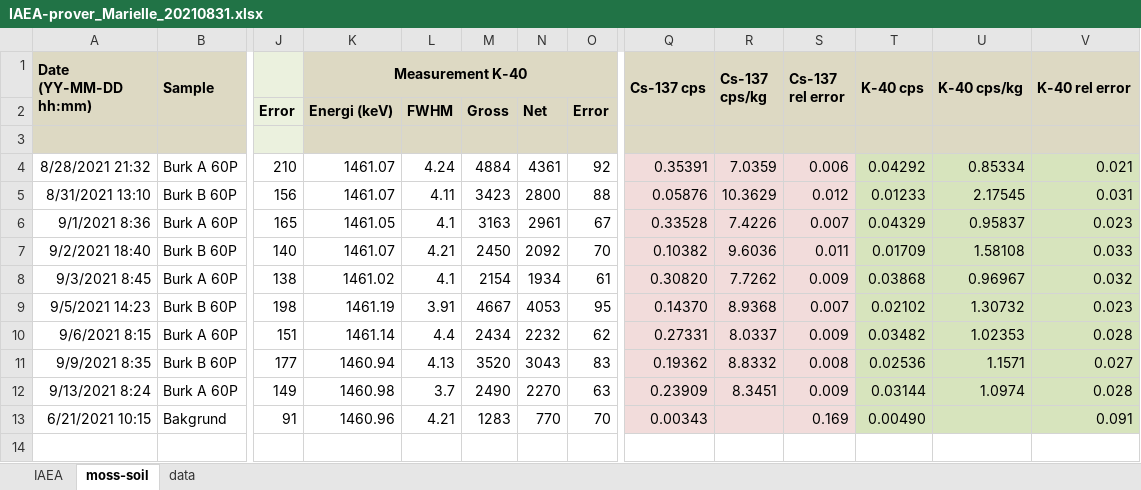
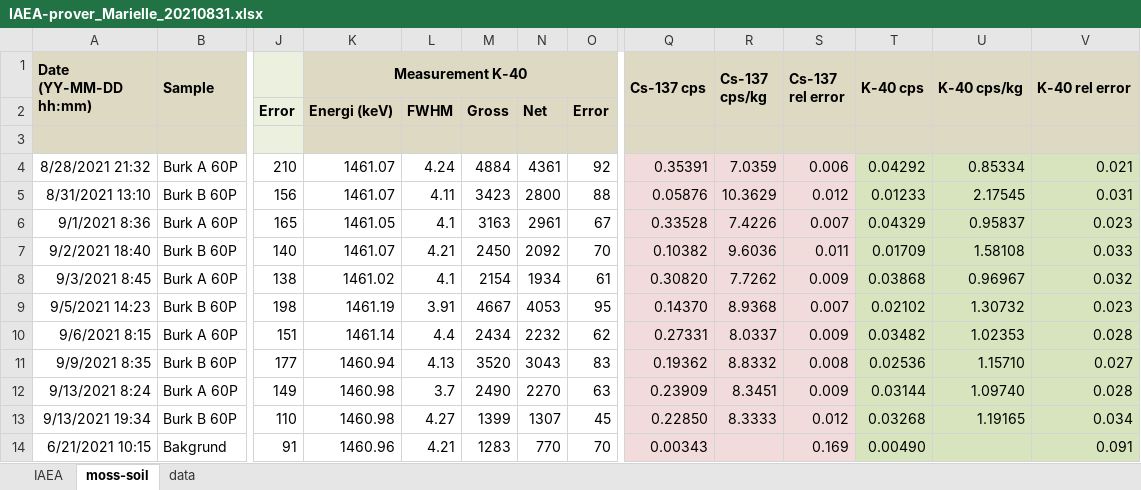
Before and after one commit to MarielleAkser/Project_IAEA, an Excel workbook: IAEA-prover_Marielle_20210831.xlsx, sheet moss-soil, drawn as a sheet; only a part is shown, gaps mark what is left out; values as stored, in another font and other column widths than the file's, no borders; rows hold the shown columns only; the diff names each change by its address in the sheet, - before the commit and + after, or states it on an @@ line.

```diff
--- a/IAEA-prover_Marielle_20210831.xlsx (sheet moss-soil)
+++ b/IAEA-prover_Marielle_20210831.xlsx (sheet moss-soil)
-U11 (K-40 cps/kg): 1.1571
+U11 (K-40 cps/kg): 1.15710
-U12 (K-40 cps/kg): 1.0974
+U12 (K-40 cps/kg): 1.09740
+row 13: 9/13/2021 19:34 | Burk B 60P | 110 | 1460.98 | 4.27 | 1399 | 1307 | 45 | 0.22850 | 8.3333 | 0.012 | 0.03268 | 1.19165 | 0.034
```
Also changed, not shown: sheet data, sheet IAEA, formulas that keep their value, 7 other files.
